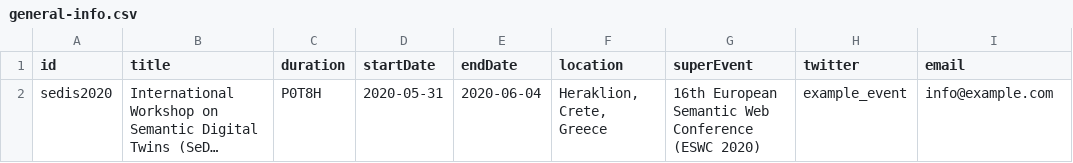
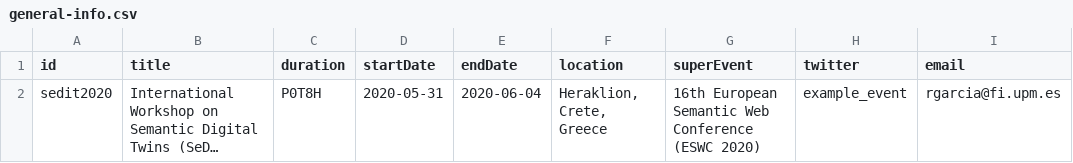
Before and after one commit to rgcmme/sad-generator, a CSV file: kg/csv/general-info.csv, drawn as a sheet; long unchanged cells end in …; the diff names each change by its address in the sheet, - before the commit and + after, or states it on an @@ line.

```diff
--- a/kg/csv/general-info.csv
+++ b/kg/csv/general-info.csv
-A2 (id): sedis2020
+A2 (id): sedit2020
-I2 (email): info@example.com
+I2 (email): rgarcia@fi.upm.es
```
Also changed, not shown: kg/csv/organizers.csv, 7 other files.
